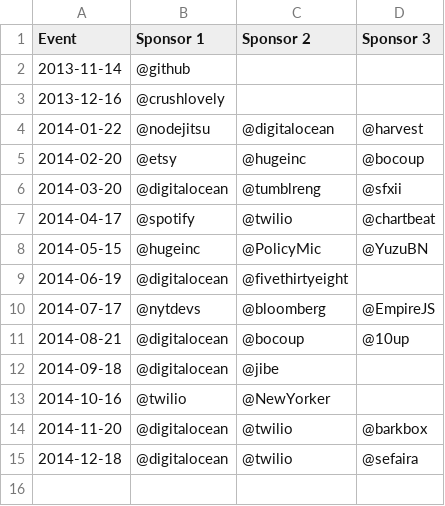
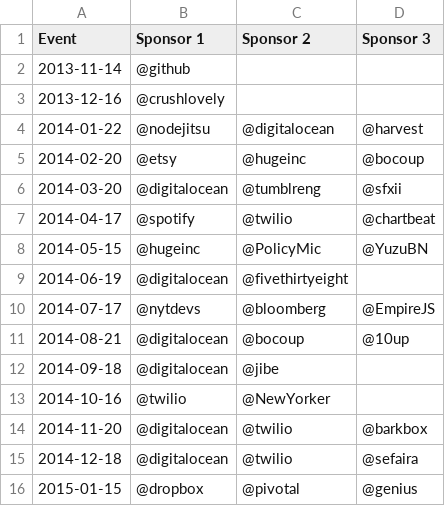
Before and after one commit to brooklynjs/brooklynjs.github.io, a CSV file: sponsors.csv, drawn as a sheet; the diff names each change by its address in the sheet, - before the commit and + after, or states it on an @@ line.

Commit message:
Update sponsors.csv

```diff
--- a/sponsors.csv
+++ b/sponsors.csv
+row 16: 2015-01-15 | @dropbox | @pivotal | @genius
```
